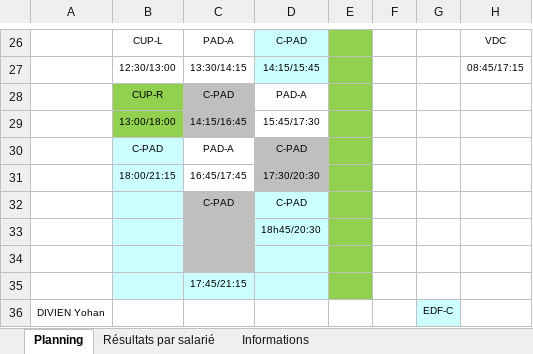
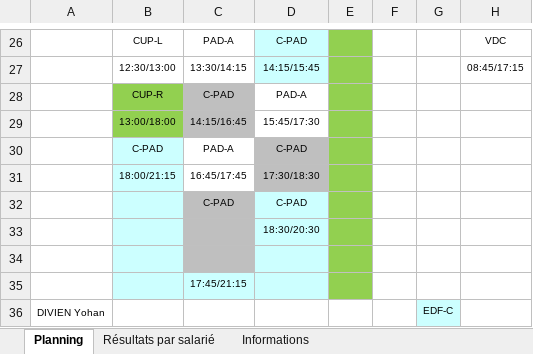
Before and after one commit to OhLaPey/planning-urbansoccer, an Excel workbook: Plannings 2026 S16.xlsx, sheet Planning, drawn as a sheet; only a part is shown, gaps mark what is left out; values as stored, in another font and other column widths than the file's, no borders; charts and pictures not drawn; the diff names each change by its address in the sheet, - before the commit and + after, or states it on an @@ line.

Commit message:
Sync planning SharePoint : S16

```diff
--- a/Plannings 2026 S16.xlsx (sheet Planning)
+++ b/Plannings 2026 S16.xlsx (sheet Planning)
-D31: 17:30/20:30
+D31: 17:30/18:30
-D33: 18h45/20:30
+D33: 18:30/20:30
```
